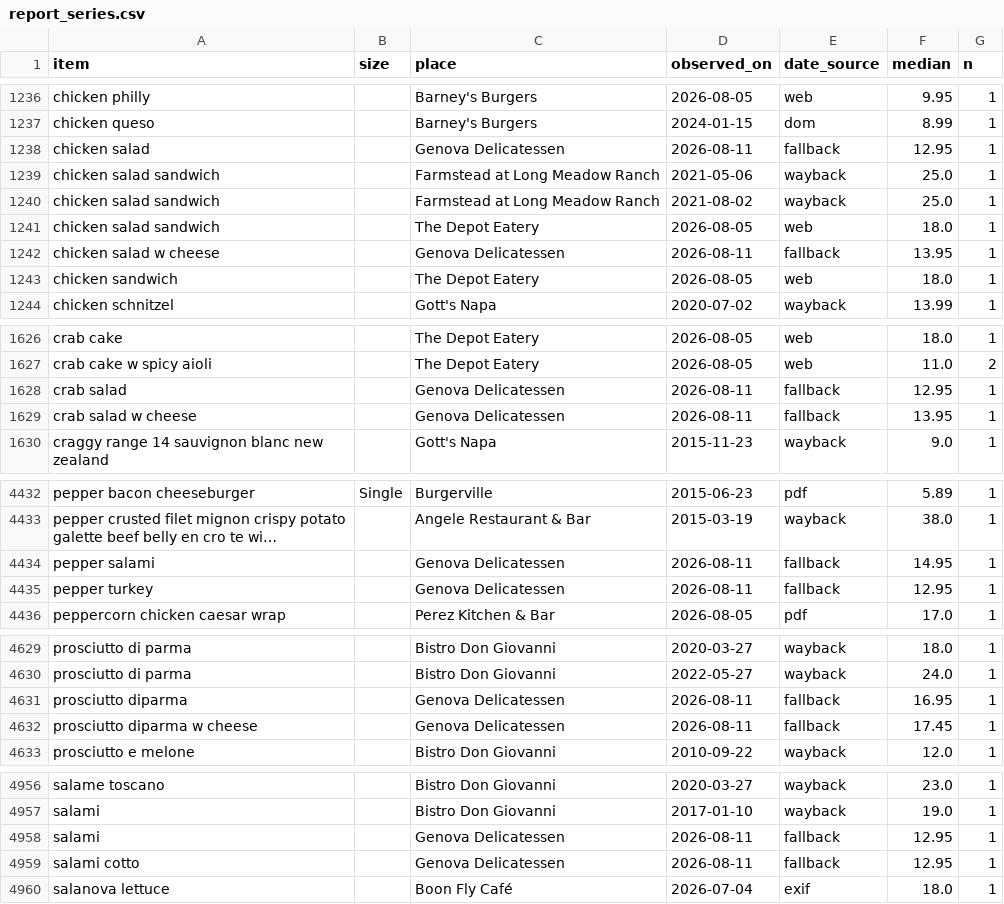
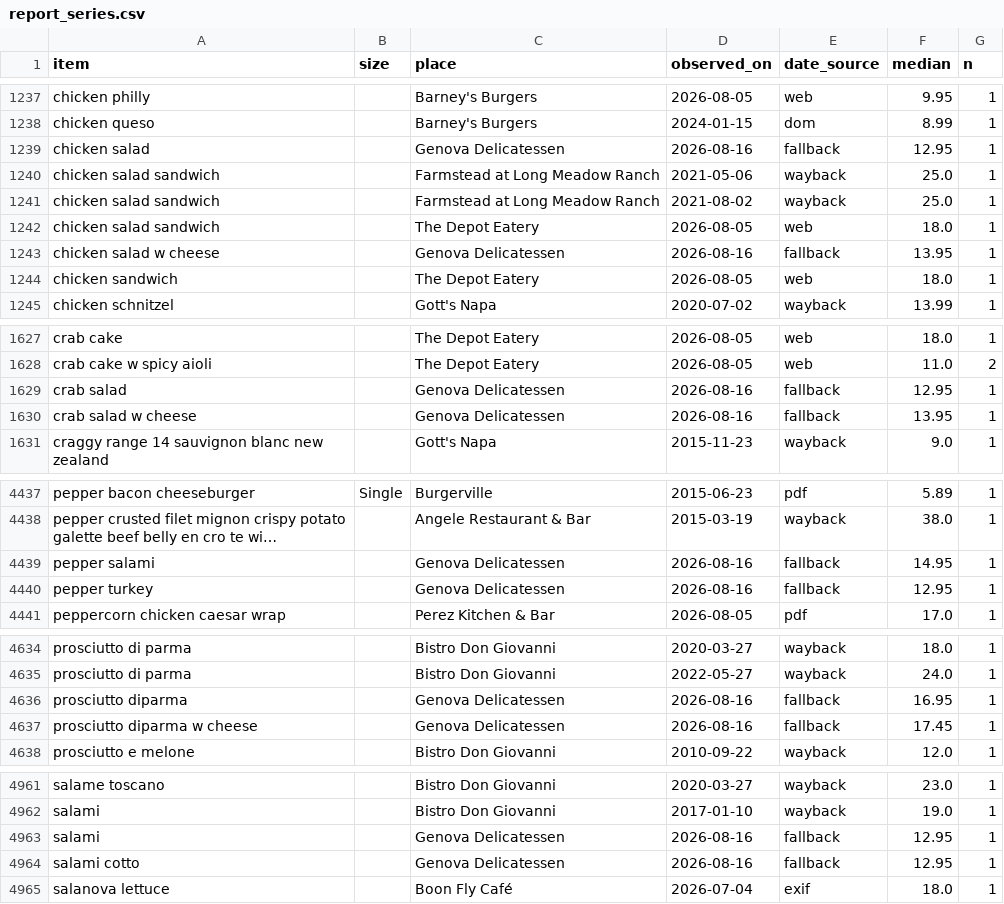
Before and after one commit to adamlevineagent/menuflation, a CSV file: data/reports/report_series.csv, drawn as a sheet; only a part is shown, gaps mark what is left out; long unchanged cells end in …; addresses are those after the commit; the diff covers the shown part only; the diff names each change by its address in the sheet, - before the commit and + after, or states it on an @@ line.

```diff
--- a/data/reports/report_series.csv
+++ b/data/reports/report_series.csv
-D1239 (observed_on): 2026-08-11
+D1239 (observed_on): 2026-08-16
-D1243 (observed_on): 2026-08-11
+D1243 (observed_on): 2026-08-16
-D1629:D1630 (observed_on): 2026-08-11
+D1629:D1630 (observed_on): 2026-08-16
-D4439:D4440 (observed_on): 2026-08-11
+D4439:D4440 (observed_on): 2026-08-16
-D4636:D4637 (observed_on): 2026-08-11
+D4636:D4637 (observed_on): 2026-08-16
-D4963:D4964 (observed_on): 2026-08-11
+D4963:D4964 (observed_on): 2026-08-16
```
Also changed, not shown: 6 added rows and 42 edited cells elsewhere in this file, data/reports/report_places.csv, 3 other files.
